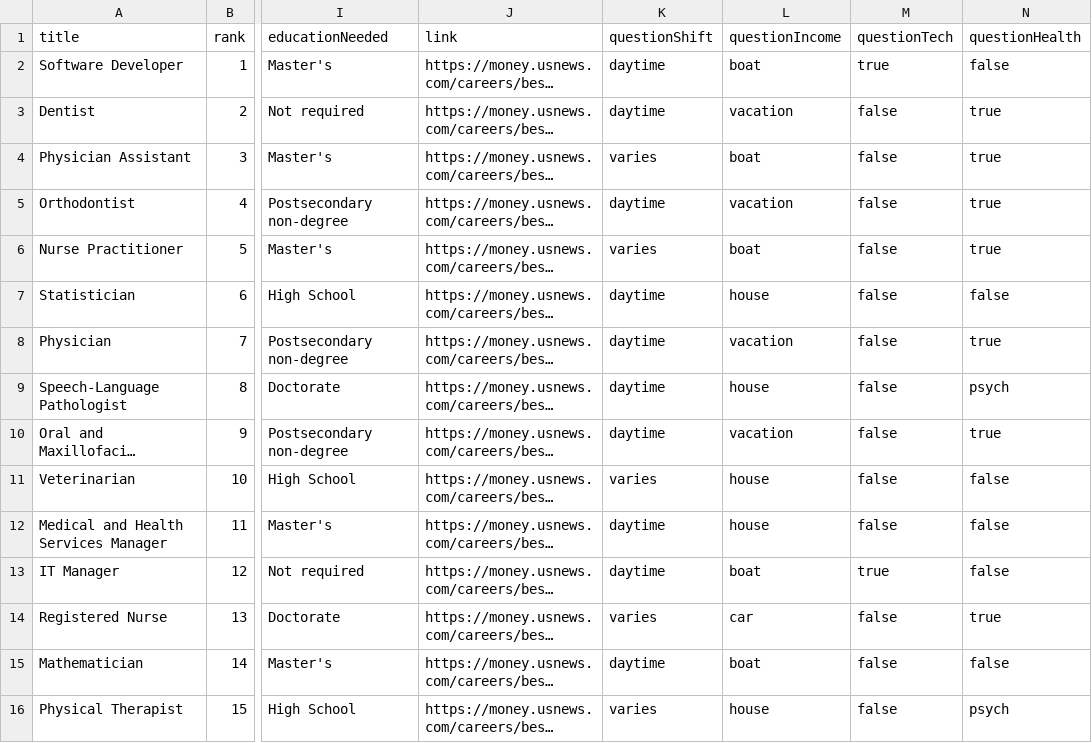
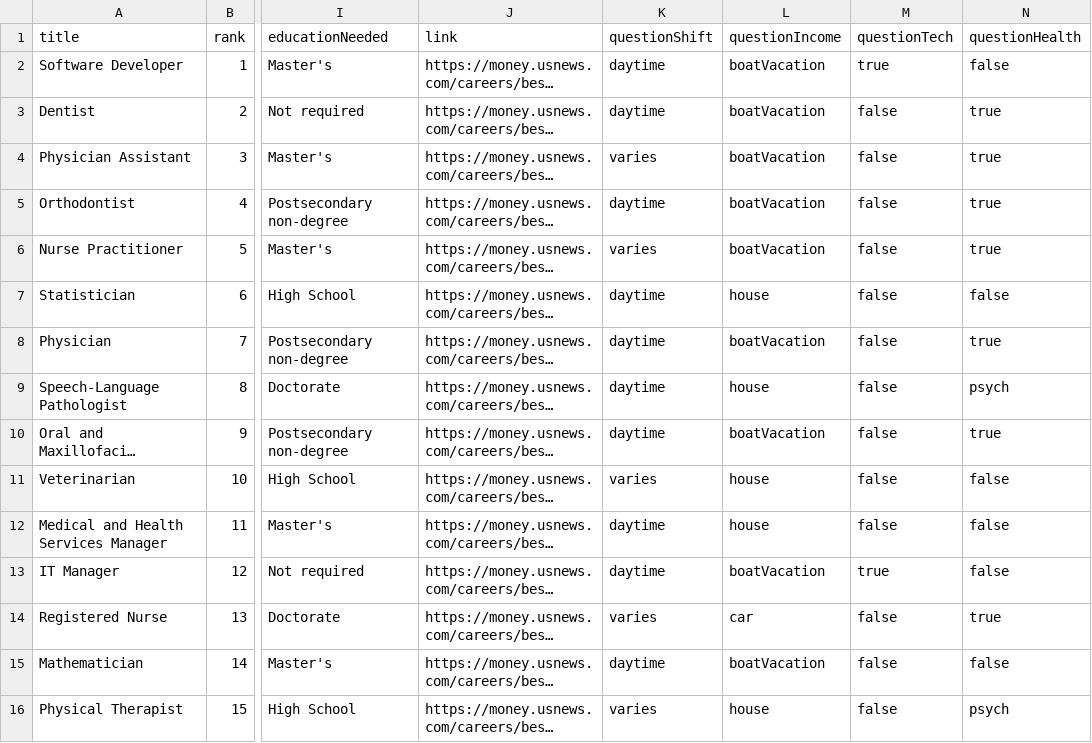
Before and after one commit to hollywoodchase/careersurvey, a CSV file: jobs.csv, drawn as a sheet; only a part is shown, gaps mark what is left out; long unchanged cells end in …; the diff covers the shown part only; the diff names each change by its address in the sheet, - before the commit and + after, or states it on an @@ line.

Commit message:
updated to boatVacation

```diff
--- a/jobs.csv
+++ b/jobs.csv
-L2 (questionIncome): boat
+L2 (questionIncome): boatVacation
-L3 (questionIncome): vacation
+L3 (questionIncome): boatVacation
-L4 (questionIncome): boat
+L4 (questionIncome): boatVacation
-L5 (questionIncome): vacation
+L5 (questionIncome): boatVacation
-L6 (questionIncome): boat
+L6 (questionIncome): boatVacation
-L8 (questionIncome): vacation
+L8 (questionIncome): boatVacation
-L10 (questionIncome): vacation
+L10 (questionIncome): boatVacation
-L13 (questionIncome): boat
+L13 (questionIncome): boatVacation
-L15 (questionIncome): boat
+L15 (questionIncome): boatVacation
```
Also changed, not shown: 17 edited cells elsewhere in this file.
